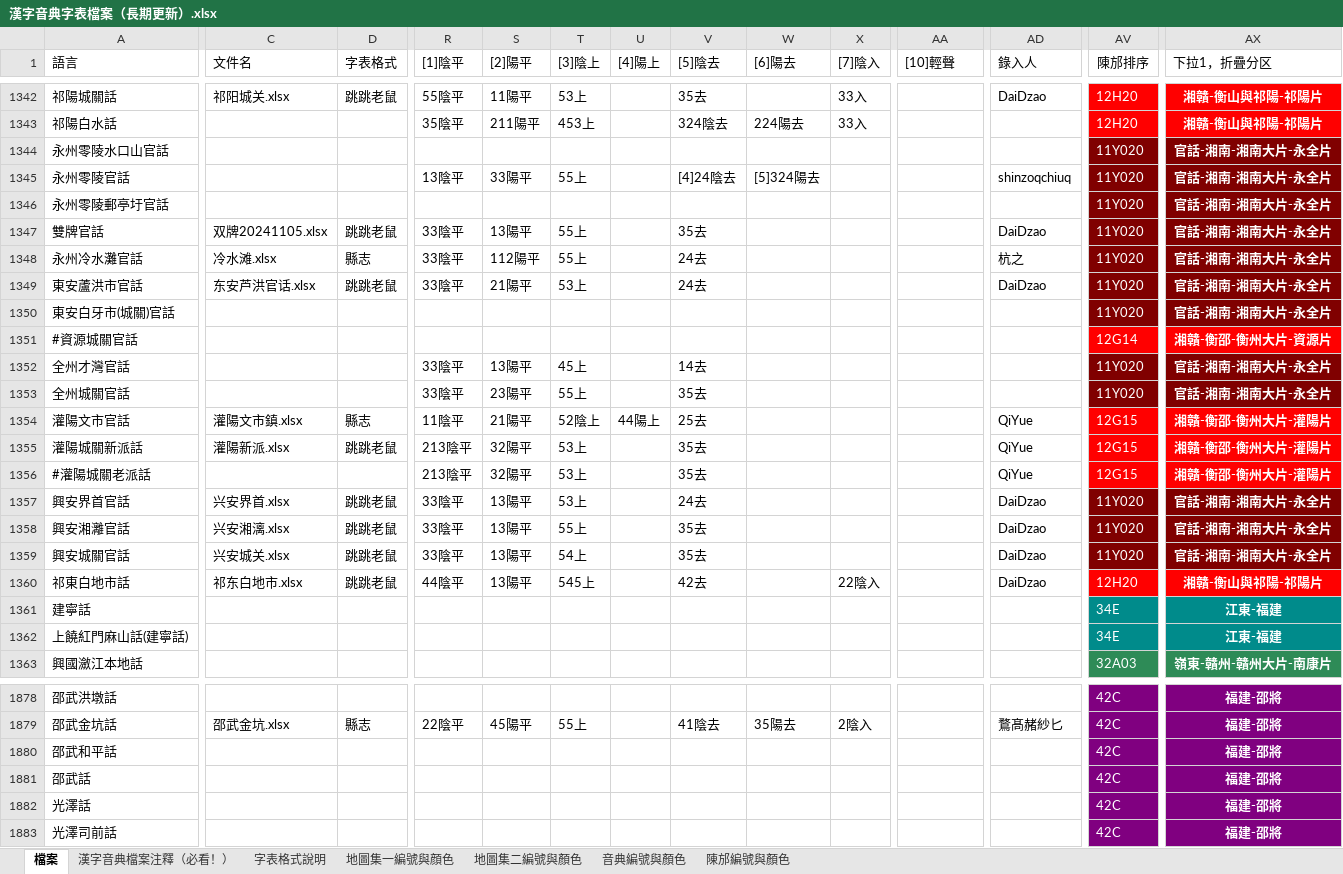
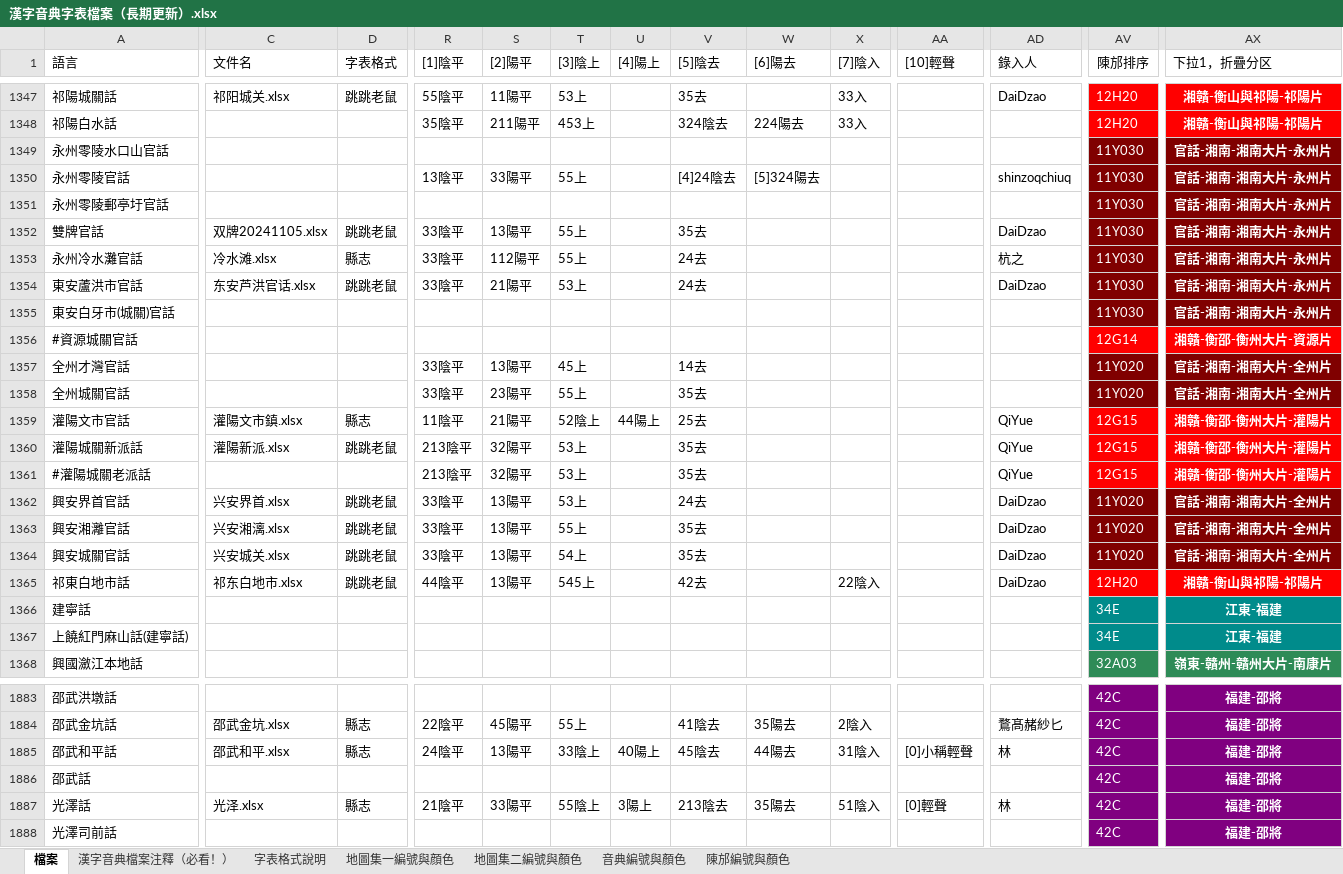
Before and after one commit to osfans/MCPDict, an Excel workbook: tools/漢字音典字表檔案（長期更新）.xlsx, sheet 檔案, drawn as a sheet; only a part is shown, gaps mark what is left out; values as stored, in another font and other column widths than the file's, no borders; addresses are those after the commit; the diff covers the shown part only; the diff names each change by its address in the sheet, - before the commit and + after, or states it on an @@ line.

```diff
--- a/tools/漢字音典字表檔案（長期更新）.xlsx (sheet 檔案)
+++ b/tools/漢字音典字表檔案（長期更新）.xlsx (sheet 檔案)
-AV1349:AV1355 (陳邡排序): 11Y020
+AV1349:AV1355 (陳邡排序): 11Y030
-AX1349:AX1355 (下拉1，折疊分区): 官話-湘南-湘南大片-永全片
+AX1349:AX1355 (下拉1，折疊分区): 官話-湘南-湘南大片-永州片
-AX1357:AX1358 (下拉1，折疊分区): 官話-湘南-湘南大片-永全片
+AX1357:AX1358 (下拉1，折疊分区): 官話-湘南-湘南大片-全州片
-AX1362:AX1364 (下拉1，折疊分区): 官話-湘南-湘南大片-永全片
+AX1362:AX1364 (下拉1，折疊分区): 官話-湘南-湘南大片-全州片
-C1885 (文件名): (empty)
+C1885 (文件名): 邵武和平.xlsx
-D1885 (字表格式): (empty)
+D1885 (字表格式): 縣志
-R1885 ([1]陰平): (empty)
+R1885 ([1]陰平): 24陰平
-S1885 ([2]陽平): (empty)
+S1885 ([2]陽平): 13陽平
-T1885 ([3]陰上): (empty)
+T1885 ([3]陰上): 33陰上
-U1885 ([4]陽上): (empty)
+U1885 ([4]陽上): 40陽上
-V1885 ([5]陰去): (empty)
+V1885 ([5]陰去): 45陰去
-W1885 ([6]陽去): (empty)
+W1885 ([6]陽去): 44陽去
-X1885 ([7]陰入): (empty)
+X1885 ([7]陰入): 31陰入
-AA1885 ([10]輕聲): (empty)
+AA1885 ([10]輕聲): [0]小稱輕聲
-AD1885 (錄入人): (empty)
+AD1885 (錄入人): 林
-C1887 (文件名): (empty)
+C1887 (文件名): 光泽.xlsx
-D1887 (字表格式): (empty)
+D1887 (字表格式): 縣志
-R1887 ([1]陰平): (empty)
+R1887 ([1]陰平): 21陰平
-S1887 ([2]陽平): (empty)
+S1887 ([2]陽平): 33陽平
-T1887 ([3]陰上): (empty)
+T1887 ([3]陰上): 55陰上
-U1887 ([4]陽上): (empty)
+U1887 ([4]陽上): 3陽上
-V1887 ([5]陰去): (empty)
+V1887 ([5]陰去): 213陰去
-W1887 ([6]陽去): (empty)
+W1887 ([6]陽去): 35陽去
-X1887 ([7]陰入): (empty)
+X1887 ([7]陰入): 51陰入
-AA1887 ([10]輕聲): (empty)
+AA1887 ([10]輕聲): [0]輕聲
-AD1887 (錄入人): (empty)
+AD1887 (錄入人): 林
```
Also changed, not shown: 6 added rows, 1 removed row, 159 edited cells and cell formats elsewhere in this sheet, 34 other files.
